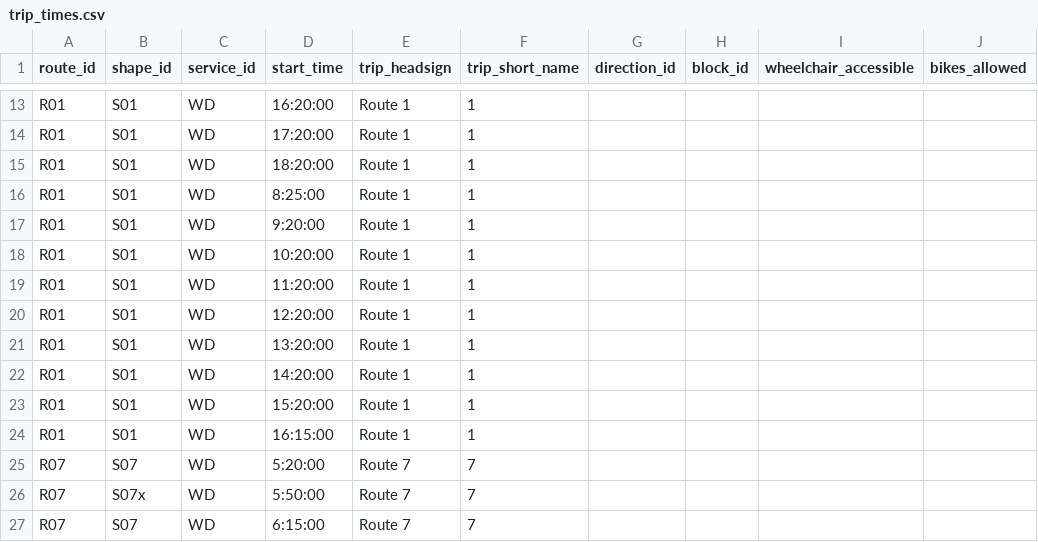
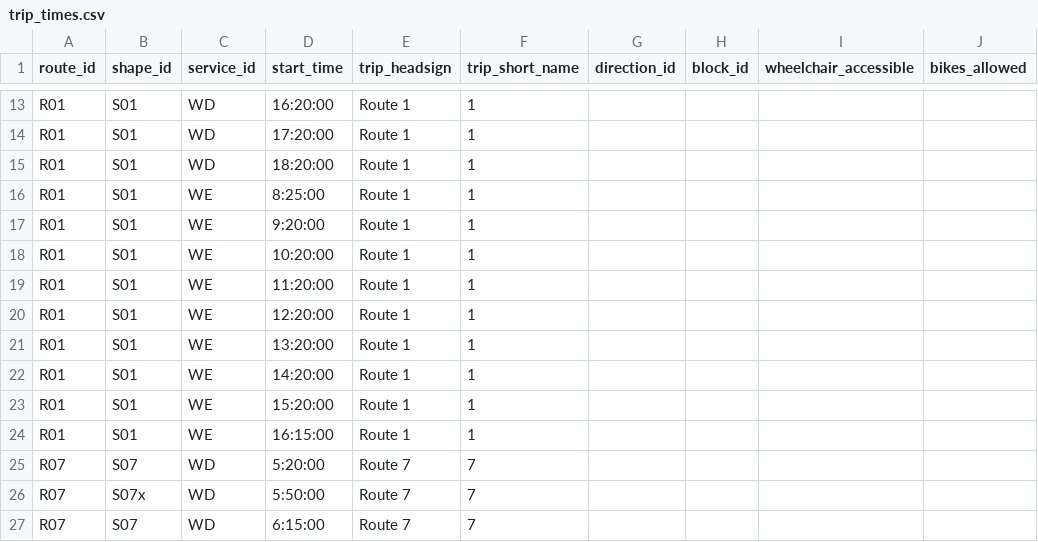
Before and after one commit to dahlbyk/CR-Transit, a CSV file: gtfs/trip_times.csv, drawn as a sheet; only a part is shown, gaps mark what is left out.

Commit message:
Fix R01 WE trip_times

```diff
--- a/gtfs/trip_times.csv
+++ b/gtfs/trip_times.csv
@@ -15,11 +15,11 @@ R01,S01,WD,17:20:00,Route 1,1,,,,
 R01,S01,WD,18:20:00,Route 1,1,,,,
-R01,S01,WD,8:25:00,Route 1,1,,,,
-R01,S01,WD,9:20:00,Route 1,1,,,,
-R01,S01,WD,10:20:00,Route 1,1,,,,
-R01,S01,WD,11:20:00,Route 1,1,,,,
-R01,S01,WD,12:20:00,Route 1,1,,,,
-R01,S01,WD,13:20:00,Route 1,1,,,,
-R01,S01,WD,14:20:00,Route 1,1,,,,
-R01,S01,WD,15:20:00,Route 1,1,,,,
-R01,S01,WD,16:15:00,Route 1,1,,,,
+R01,S01,WE,8:25:00,Route 1,1,,,,
+R01,S01,WE,9:20:00,Route 1,1,,,,
+R01,S01,WE,10:20:00,Route 1,1,,,,
+R01,S01,WE,11:20:00,Route 1,1,,,,
+R01,S01,WE,12:20:00,Route 1,1,,,,
+R01,S01,WE,13:20:00,Route 1,1,,,,
+R01,S01,WE,14:20:00,Route 1,1,,,,
+R01,S01,WE,15:20:00,Route 1,1,,,,
+R01,S01,WE,16:15:00,Route 1,1,,,,
 R07,S07,WD,5:20:00,Route 7,7,,,,
```
